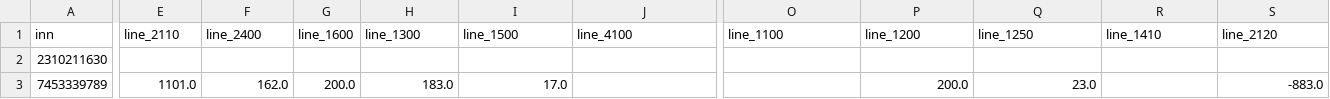
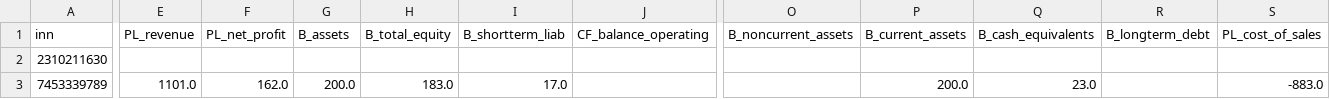
Before and after one commit to VVN8819/financial-report-russian-comp, a CSV file: scripts/data/rfsd_sample.csv, drawn as a sheet; only a part is shown, gaps mark what is left out; the diff covers the shown part only; the diff names each change by its address in the sheet, - before the commit and + after, or states it on an @@ line.

```diff
--- a/scripts/data/rfsd_sample.csv
+++ b/scripts/data/rfsd_sample.csv
-E1: line_2110
+E1: PL_revenue
-F1: line_2400
+F1: PL_net_profit
-G1: line_1600
+G1: B_assets
-H1: line_1300
+H1: B_total_equity
-I1: line_1500
+I1: B_shortterm_liab
-J1: line_4100
+J1: CF_balance_operating
-O1: line_1100
+O1: B_noncurrent_assets
-P1: line_1200
+P1: B_current_assets
-Q1: line_1250
+Q1: B_cash_equivalents
-R1: line_1410
+R1: B_longterm_debt
-S1: line_2120
+S1: PL_cost_of_sales
```
Also changed, not shown: 5 edited cells elsewhere in this file, 1 other file.
